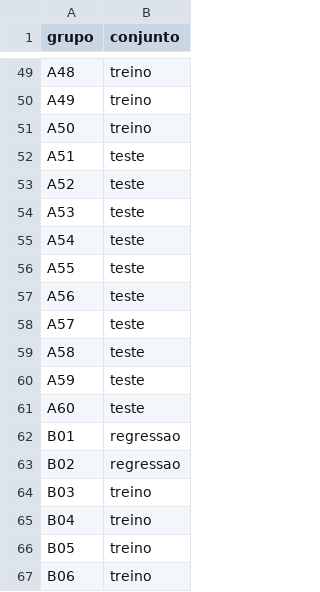
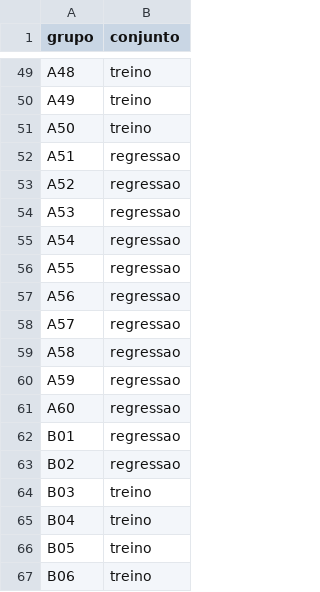
Before and after one commit to marcus-vlgarcia/cardioia-fase1, a CSV file: fase2/data/particoes.csv, drawn as a sheet; only a part is shown, gaps mark what is left out; the diff covers the shown part only.

```diff
--- a/fase2/data/particoes.csv
+++ b/fase2/data/particoes.csv
@@ -51,12 +51,12 @@ A49,treino
 A50,treino
-A51,teste
-A52,teste
-A53,teste
-A54,teste
-A55,teste
-A56,teste
-A57,teste
-A58,teste
-A59,teste
-A60,teste
+A51,regressao
+A52,regressao
+A53,regressao
+A54,regressao
+A55,regressao
+A56,regressao
+A57,regressao
+A58,regressao
+A59,regressao
+A60,regressao
 B01,regressao
```
Also changed, not shown: 24 added rows and 10 edited cells elsewhere in this file, fase2/data/frases_risco.csv, fase2/outputs/comparacao_cv.csv, 17 other files.
